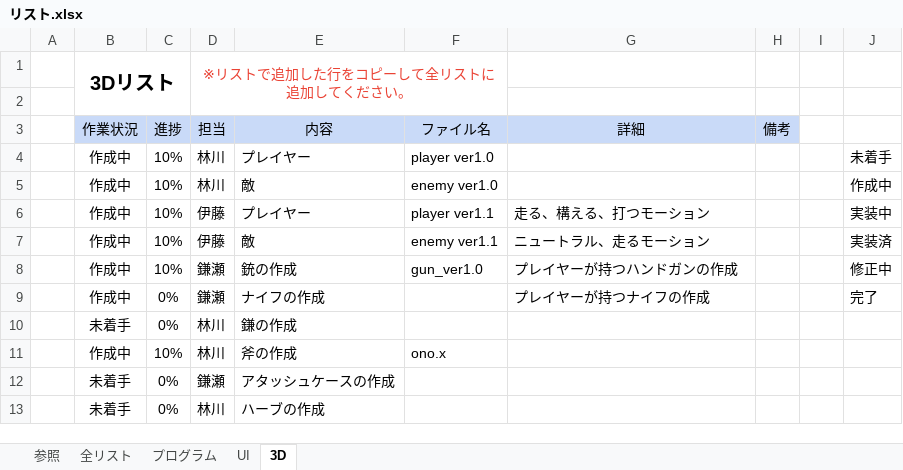
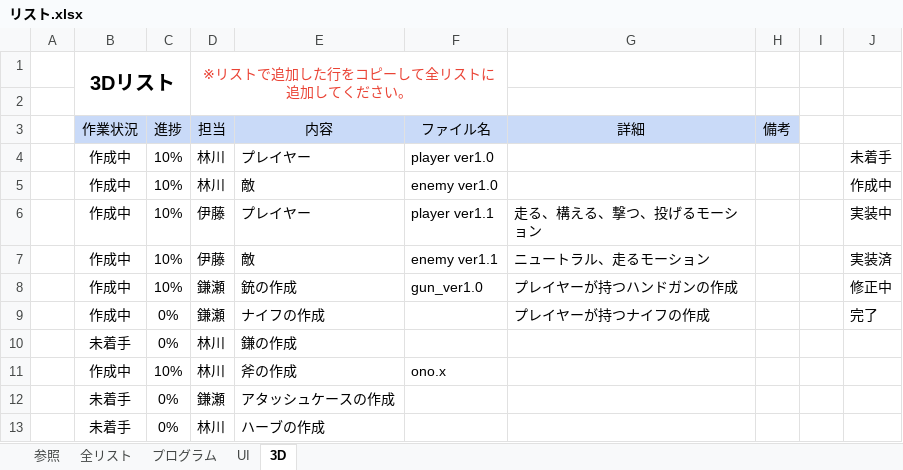
Before and after one commit to KangarooPaw/BIO4-REPRODUCTION, an Excel workbook: 00_schedule/リスト.xlsx, sheet 3D, drawn as a sheet; only a part is shown; values as stored, in another font and other column widths than the file's, no borders; conditional formats not drawn; the diff names each change by its address in the sheet, - before the commit and + after, or states it on an @@ line.

Commit message:
リスト追記

```diff
--- a/00_schedule/リスト.xlsx (sheet 3D)
+++ b/00_schedule/リスト.xlsx (sheet 3D)
-G6 (詳細): 走る、構える、打つモーション
+G6 (詳細): 走る、構える、撃つ、投げるモーション
```
